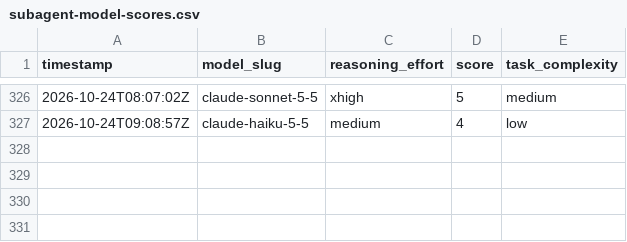
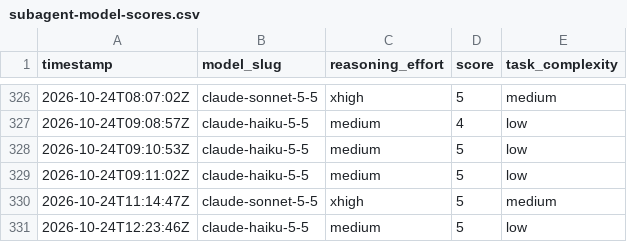
Before and after one commit to ctjobready/ctg, a CSV file: subagent-model-scores.csv, drawn as a sheet; only a part is shown, gaps mark what is left out.

```diff
--- a/subagent-model-scores.csv
+++ b/subagent-model-scores.csv
@@ -327 +327,5 @@ timestamp,model_slug,reasoning_effort,score,task_complexity
 2026-10-24T09:08:57Z,claude-haiku-5-5,medium,4,low
+2026-10-24T09:10:53Z,claude-haiku-5-5,medium,5,low
+2026-10-24T09:11:02Z,claude-haiku-5-5,medium,5,low
+2026-10-24T11:14:47Z,claude-sonnet-5-5,xhigh,5,medium
+2026-10-24T12:23:46Z,claude-haiku-5-5,medium,5,low
```
